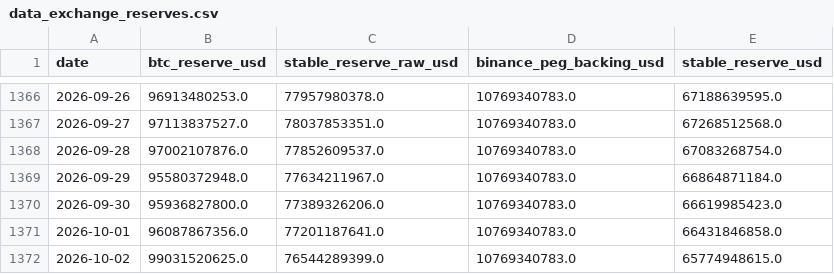
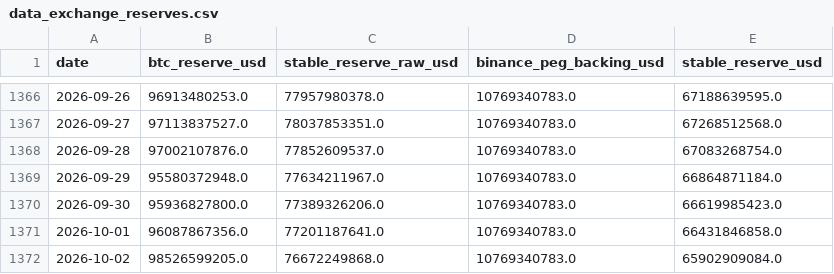
Before and after one commit to yudiyanto88/Onchain-Dashboard, a CSV file: data_exchange_reserves.csv, drawn as a sheet; only a part is shown, gaps mark what is left out.

```diff
--- a/data_exchange_reserves.csv
+++ b/data_exchange_reserves.csv
@@ -1371,2 +1371,2 @@ date,btc_reserve_usd,stable_reserve_raw_usd,binance_peg_backing_usd,stable_reser
 2026-10-01,96087867356.0,77201187641.0,10769340783.0,66431846858.0
-2026-10-02,99031520625.0,76544289399.0,10769340783.0,65774948615.0
+2026-10-02,98526599205.0,76672249868.0,10769340783.0,65902909084.0
```
Also changed, not shown: data_derivatives.csv, data_etf.csv, 4 other files.
